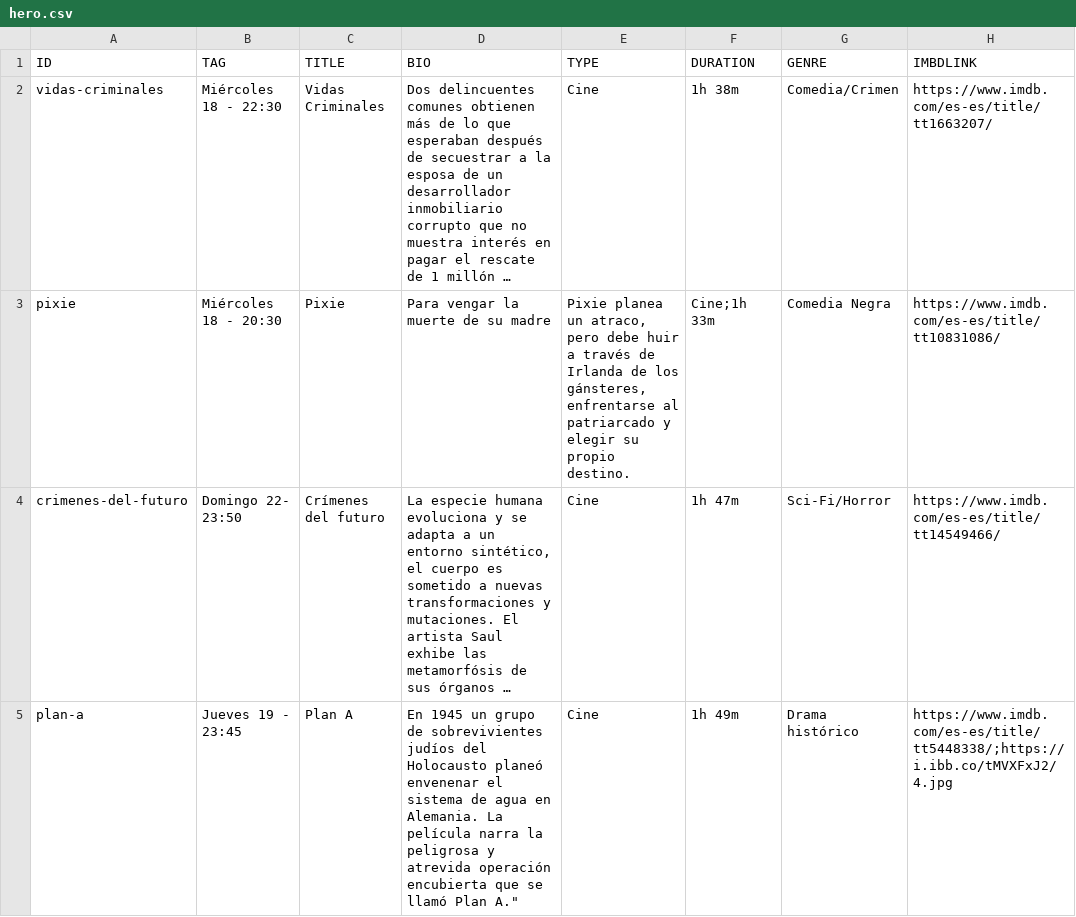
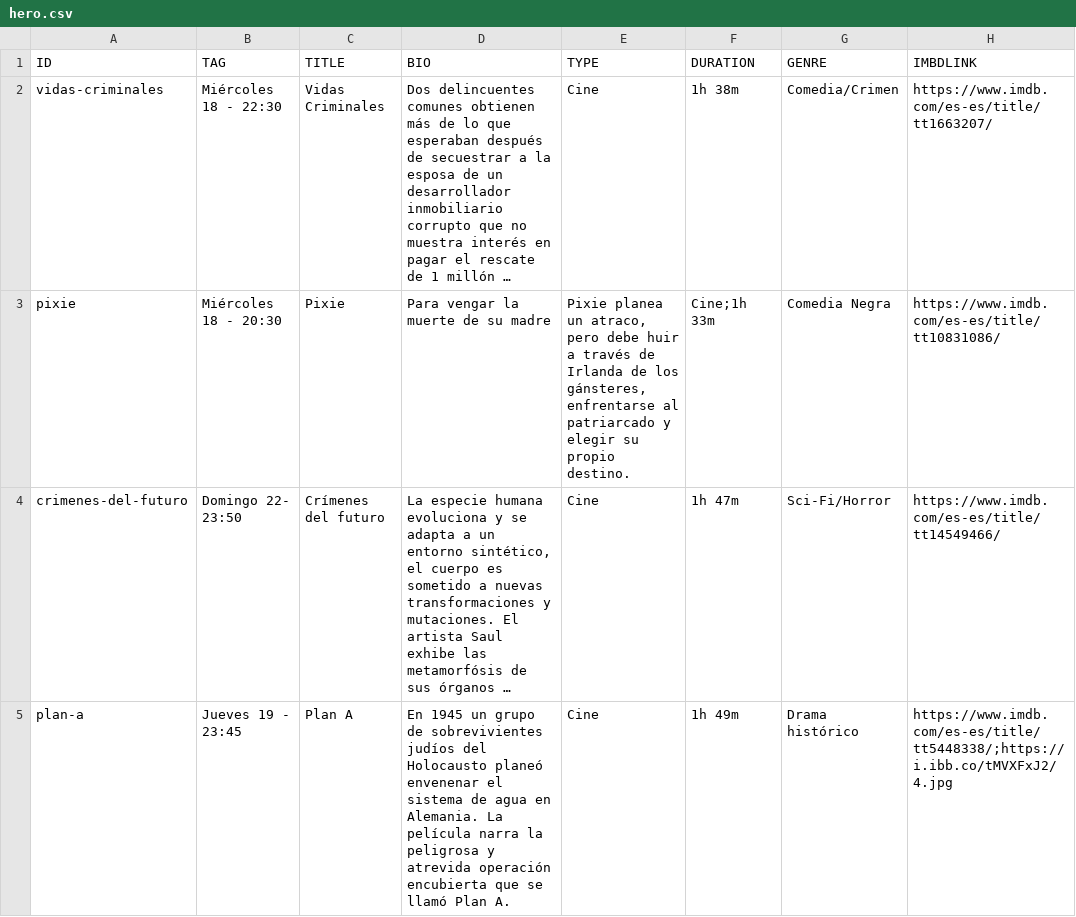
Before and after one commit to Moneyprinternepo/VEO.ES, a CSV file: data/hero.csv, drawn as a sheet; only a part is shown; long unchanged cells end in …; the diff names each change by its address in the sheet, - before the commit and + after, or states it on an @@ line.

Commit message:
Update hero.csv

```diff
--- a/data/hero.csv
+++ b/data/hero.csv
-D5 (BIO): …llamó Plan A."
+D5 (BIO): …llamó Plan A.
```
